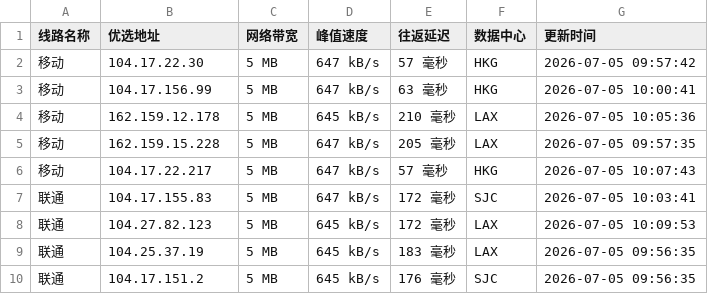
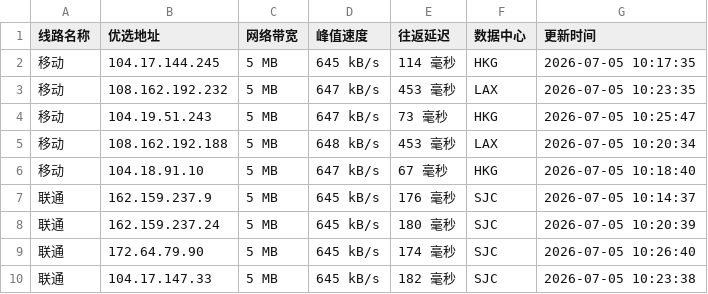
Before and after one commit to yuanxiawan/cfipv4db, a CSV file: cfip.csv, drawn as a sheet; only a part is shown; the diff covers the shown part only.

```diff
--- a/cfip.csv
+++ b/cfip.csv
@@ -1,10 +1,10 @@
 线路名称,优选地址,网络带宽,峰值速度,往返延迟,数据中心,更新时间
-移动,104.17.22.30,5 MB,647 kB/s,57 毫秒,HKG,2026-07-05 09:57:42
-移动,104.17.156.99,5 MB,647 kB/s,63 毫秒,HKG,2026-07-05 10:00:41
-移动,162.159.12.178,5 MB,645 kB/s,210 毫秒,LAX,2026-07-05 10:05:36
-移动,162.159.15.228,5 MB,647 kB/s,205 毫秒,LAX,2026-07-05 09:57:35
-移动,104.17.22.217,5 MB,647 kB/s,57 毫秒,HKG,2026-07-05 10:07:43
-联通,104.17.155.83,5 MB,647 kB/s,172 毫秒,SJC,2026-07-05 10:03:41
-联通,104.27.82.123,5 MB,645 kB/s,172 毫秒,LAX,2026-07-05 10:09:53
-联通,104.25.37.19,5 MB,645 kB/s,183 毫秒,LAX,2026-07-05 09:56:35
-联通,104.17.151.2,5 MB,645 kB/s,176 毫秒,SJC,2026-07-05 09:56:35
+移动,104.17.144.245,5 MB,645 kB/s,114 毫秒,HKG,2026-07-05 10:17:35
+移动,108.162.192.232,5 MB,647 kB/s,453 毫秒,LAX,2026-07-05 10:23:35
+移动,104.19.51.243,5 MB,647 kB/s,73 毫秒,HKG,2026-07-05 10:25:47
+移动,108.162.192.188,5 MB,648 kB/s,453 毫秒,LAX,2026-07-05 10:20:34
+移动,104.18.91.10,5 MB,647 kB/s,67 毫秒,HKG,2026-07-05 10:18:40
+联通,162.159.237.9,5 MB,645 kB/s,176 毫秒,SJC,2026-07-05 10:14:37
+联通,162.159.237.24,5 MB,645 kB/s,180 毫秒,SJC,2026-07-05 10:20:39
+联通,172.64.79.90,5 MB,645 kB/s,174 毫秒,SJC,2026-07-05 10:26:40
+联通,104.17.147.33,5 MB,645 kB/s,182 毫秒,SJC,2026-07-05 10:23:38
```
Also changed, not shown: 18 edited cells elsewhere in this file, 1 other file.
